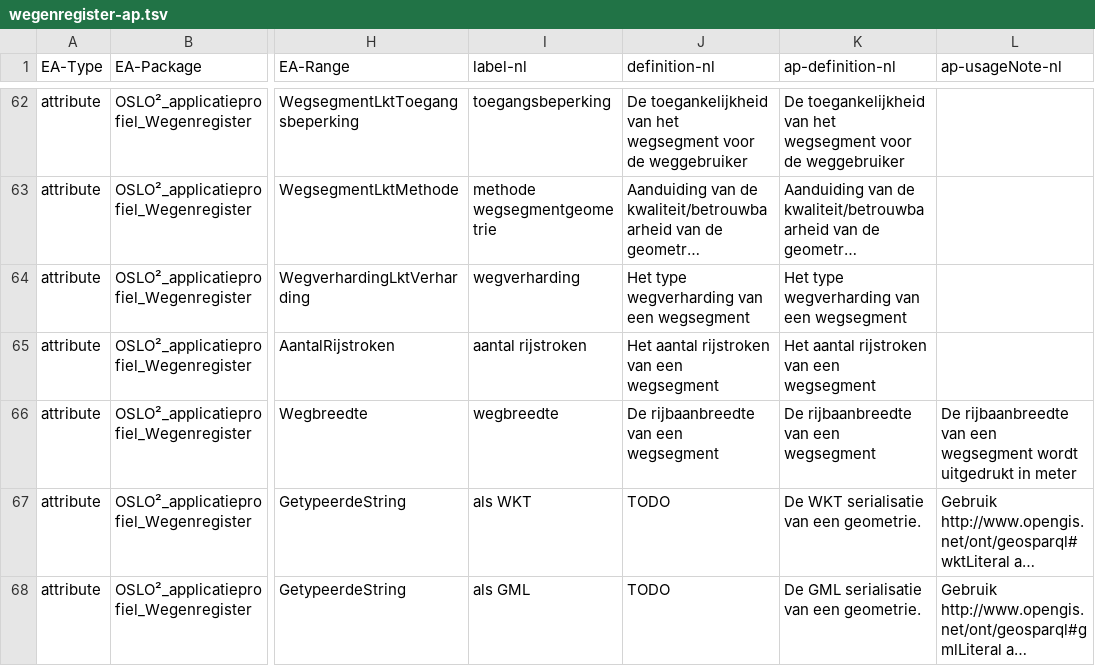
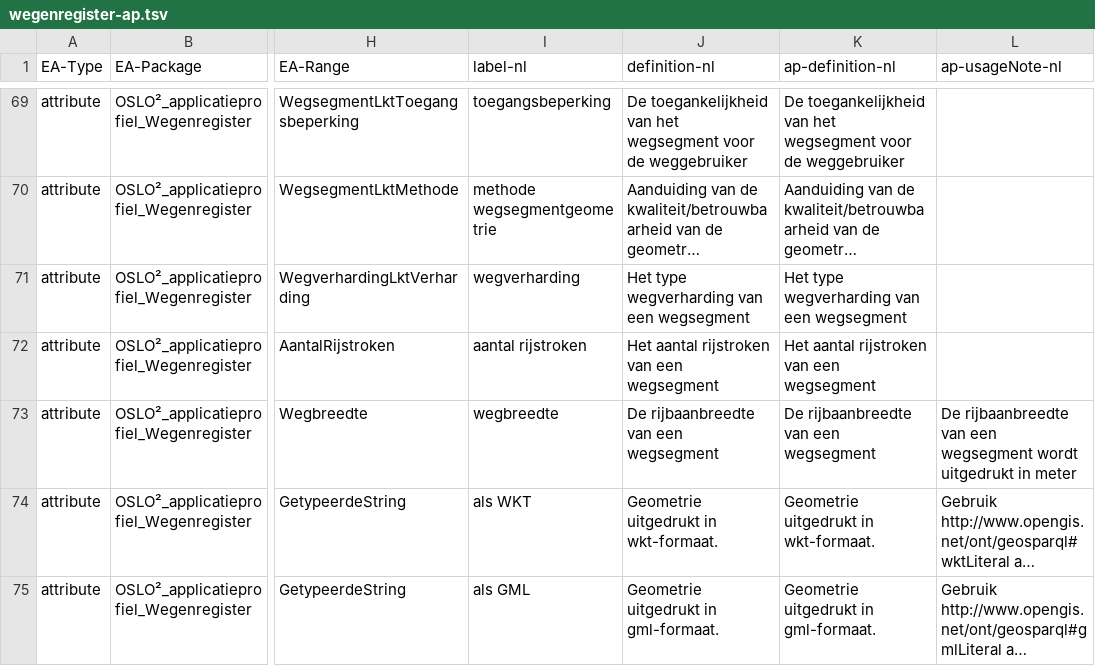
Before and after one commit to Informatievlaanderen/Data.Vlaanderen.be, a TSV file: src/wegenregister-ap.tsv, drawn as a sheet; only a part is shown, gaps mark what is left out; long unchanged cells end in …; addresses are those after the commit; the diff covers the shown part only; the diff names each change by its address in the sheet, - before the commit and + after, or states it on an @@ line.

Commit message:
OSLO Weg: linker/rechtergemeentenaam, linker/rechterstraatnaam & wegbeheerder toegevoegd. Zelfrelatie "vervangt" verwijderd. Geometrie definities & usageNote aangepast

```diff
--- a/src/wegenregister-ap.tsv
+++ b/src/wegenregister-ap.tsv
-J74 (definition-nl): TODO
+J74 (definition-nl): Geometrie uitgedrukt in wkt-formaat.
-K74 (ap-definition-nl): De WKT serialisatie van een geometrie.
+K74 (ap-definition-nl): Geometrie uitgedrukt in wkt-formaat.
-J75 (definition-nl): TODO
+J75 (definition-nl): Geometrie uitgedrukt in gml-formaat.
-K75 (ap-definition-nl): De GML serialisatie van een geometrie.
+K75 (ap-definition-nl): Geometrie uitgedrukt in gml-formaat.
```
Also changed, not shown: 8 added rows, 1 removed row and 10 edited cells elsewhere in this file, 6 other files.
